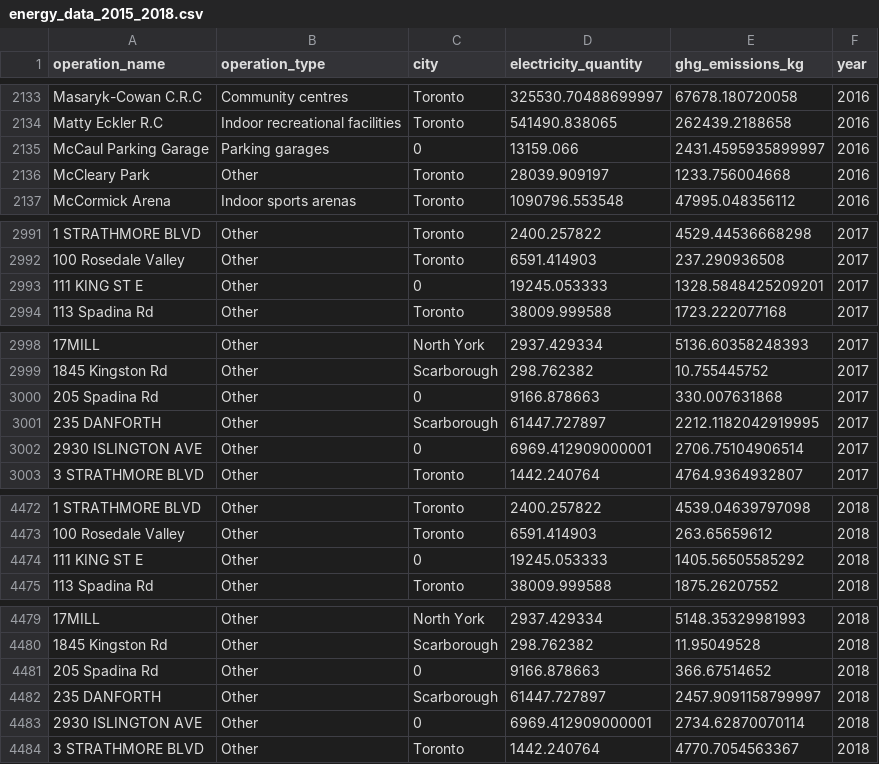
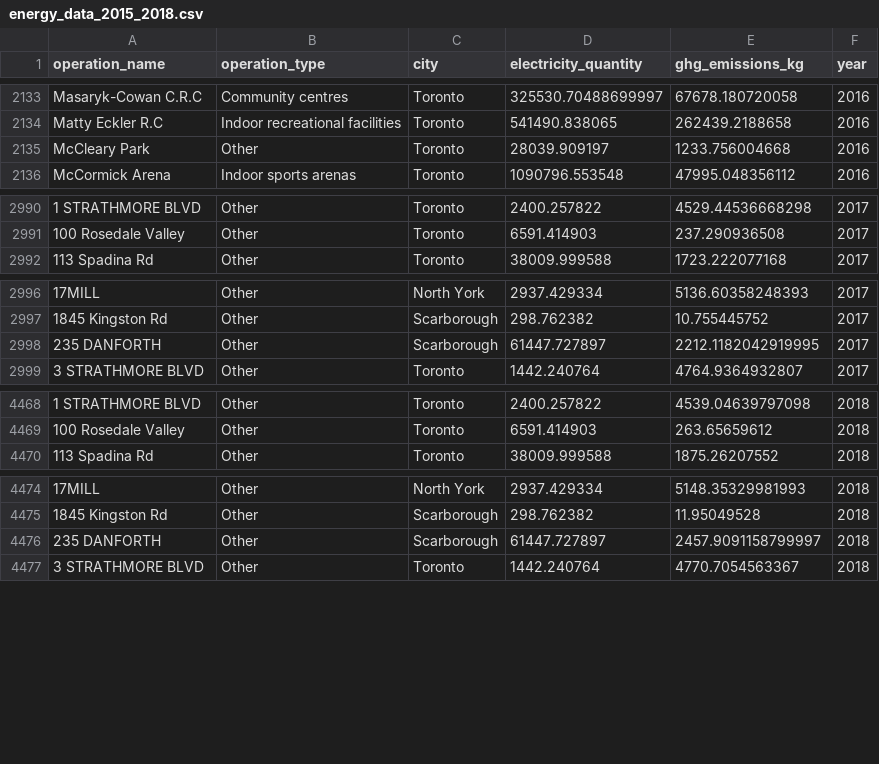
Before and after one commit to sarahmansoorr/telling_stories, a CSV file: inputs/data/energy_data_2015_2018.csv, drawn as a sheet; only a part is shown, gaps mark what is left out; the diff covers the shown part only; the diff names each change by its address in the sheet, - before the commit and + after, or states it on an @@ line.

```diff
--- a/inputs/data/energy_data_2015_2018.csv
+++ b/inputs/data/energy_data_2015_2018.csv
-row 2135: McCaul Parking Garage | Parking garages | 0 | 13159.066 | 2431.4595935899997 | 2016
-row 2993: 111 KING ST E | Other | 0 | 19245.053333 | 1328.5848425209201 | 2017
-row 3000: 205 Spadina Rd | Other | 0 | 9166.878663 | 330.007631868 | 2017
-row 3002: 2930 ISLINGTON AVE | Other | 0 | 6969.412909000001 | 2706.75104906514 | 2017
-row 4474: 111 KING ST E | Other | 0 | 19245.053333 | 1405.56505585292 | 2018
-row 4481: 205 Spadina Rd | Other | 0 | 9166.878663 | 366.67514652 | 2018
-row 4483: 2930 ISLINGTON AVE | Other | 0 | 6969.412909000001 | 2734.62870070114 | 2018
```
Also changed, not shown: 2 edited cells elsewhere in this file, 20 other files.
